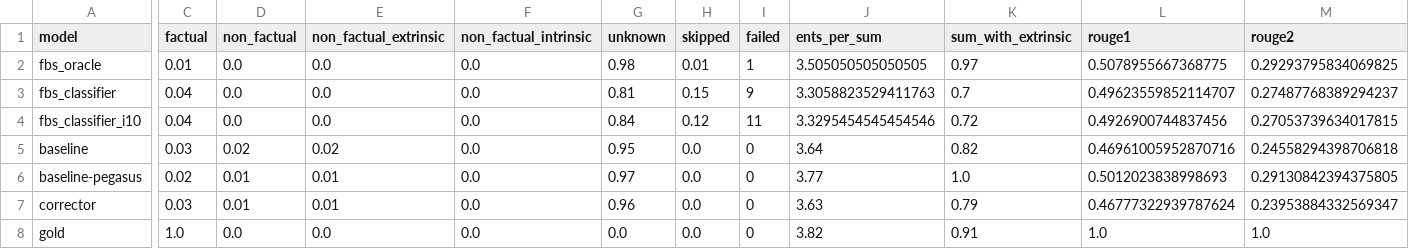
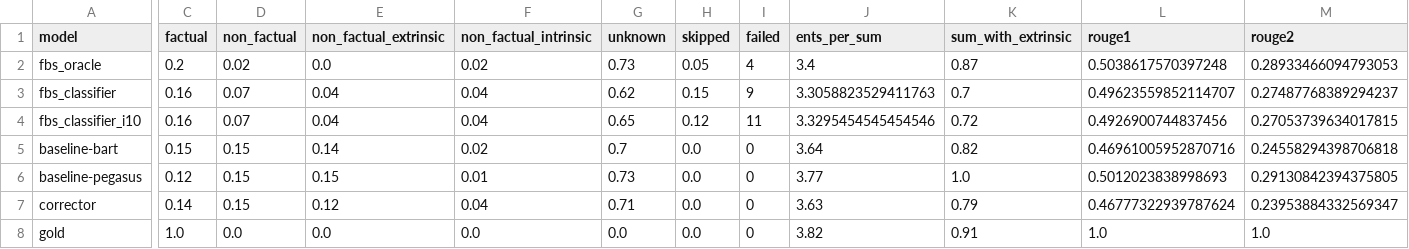
Before and after one commit to danton-nlp/GEF, a CSV file: results/evaluation/pegasus-test-extrinsic-100.csv, drawn as a sheet; only a part is shown, gaps mark what is left out; the diff covers the shown part only; the diff names each change by its address in the sheet, - before the commit and + after, or states it on an @@ line.

```diff
--- a/results/evaluation/pegasus-test-extrinsic-100.csv
+++ b/results/evaluation/pegasus-test-extrinsic-100.csv
-C2 (factual): 0.01
+C2 (factual): 0.2
-D2 (non_factual): 0.0
+D2 (non_factual): 0.02
-F2 (non_factual_intrinsic): 0.0
+F2 (non_factual_intrinsic): 0.02
-G2 (unknown): 0.98
+G2 (unknown): 0.73
-H2 (skipped): 0.01
+H2 (skipped): 0.05
-I2 (failed): 1
+I2 (failed): 4
-J2 (ents_per_sum): 3.505050505050505
+J2 (ents_per_sum): 3.4
-K2 (sum_with_extrinsic): 0.97
+K2 (sum_with_extrinsic): 0.87
-L2 (rouge1): 0.5078955667368775
+L2 (rouge1): 0.5038617570397248
-M2 (rouge2): 0.29293795834069825
+M2 (rouge2): 0.28933466094793053
-C3:C4 (factual): 0.04
+C3:C4 (factual): 0.16
-D3:D4 (non_factual): 0.0
+D3:D4 (non_factual): 0.07
-E3:E4 (non_factual_extrinsic): 0.0
+E3:E4 (non_factual_extrinsic): 0.04
-F3:F4 (non_factual_intrinsic): 0.0
+F3:F4 (non_factual_intrinsic): 0.04
-G3 (unknown): 0.81
+G3 (unknown): 0.62
-G4 (unknown): 0.84
+G4 (unknown): 0.65
-A5 (model): baseline
+A5 (model): baseline-bart
-C5 (factual): 0.03
+C5 (factual): 0.15
-D5 (non_factual): 0.02
+D5 (non_factual): 0.15
-E5 (non_factual_extrinsic): 0.02
+E5 (non_factual_extrinsic): 0.14
-F5 (non_factual_intrinsic): 0.0
+F5 (non_factual_intrinsic): 0.02
-G5 (unknown): 0.95
+G5 (unknown): 0.7
-C6 (factual): 0.02
+C6 (factual): 0.12
-D6:D7 (non_factual): 0.01
+D6:D7 (non_factual): 0.15
-E6 (non_factual_extrinsic): 0.01
+E6 (non_factual_extrinsic): 0.15
-F6 (non_factual_intrinsic): 0.0
+F6 (non_factual_intrinsic): 0.01
-G6 (unknown): 0.97
+G6 (unknown): 0.73
-C7 (factual): 0.03
+C7 (factual): 0.14
-E7 (non_factual_extrinsic): 0.01
+E7 (non_factual_extrinsic): 0.12
-F7 (non_factual_intrinsic): 0.0
+F7 (non_factual_intrinsic): 0.04
-G7 (unknown): 0.96
+G7 (unknown): 0.71
```
Also changed, not shown: 1 edited cell elsewhere in this file, results/evaluation/bart-test-extrinsic-100.csv, 10 other files.
